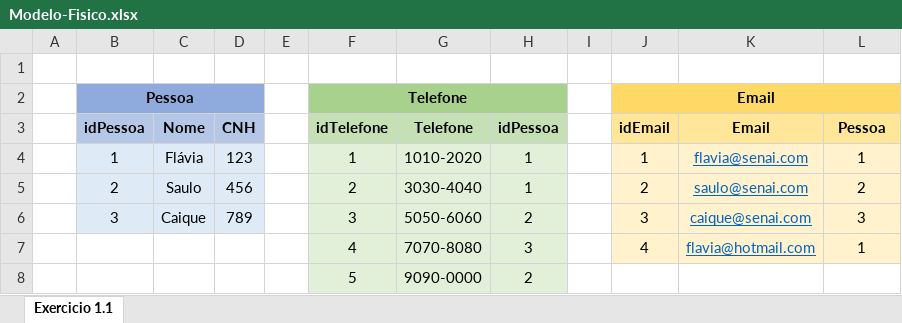
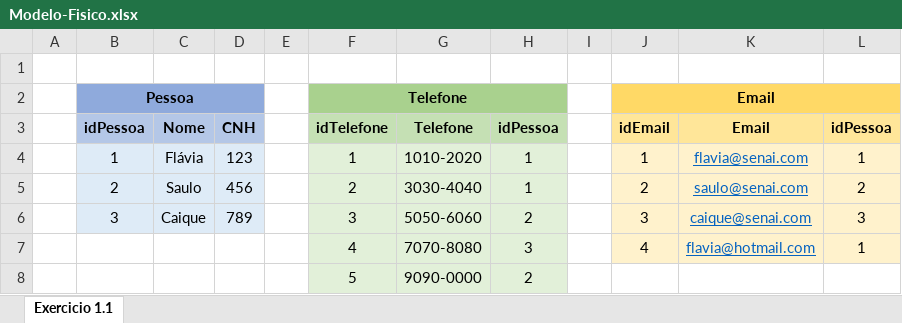
Before and after one commit to Flavia-OlSi/SENAI-Segundo.Semestre, an Excel workbook: SENAI-Sprint.1-BD/1.1/Modelo-Fisico.xlsx, sheet Exercicio 1.1, drawn as a sheet; values as stored, in another font and other column widths than the file's, no borders; the diff names each change by its address in the sheet, - before the commit and + after, or states it on an @@ line.

```diff
--- a/SENAI-Sprint.1-BD/1.1/Modelo-Fisico.xlsx (sheet Exercicio 1.1)
+++ b/SENAI-Sprint.1-BD/1.1/Modelo-Fisico.xlsx (sheet Exercicio 1.1)
-L3: Pessoa
+L3: idPessoa
```
Also changed, not shown: SENAI-Sprint.1-BD/1.2/Modelo-Fisico.xlsx, SENAI-Sprint.1-BD/1.3/Modelo-Fisico.xlsx, 19 other files.
